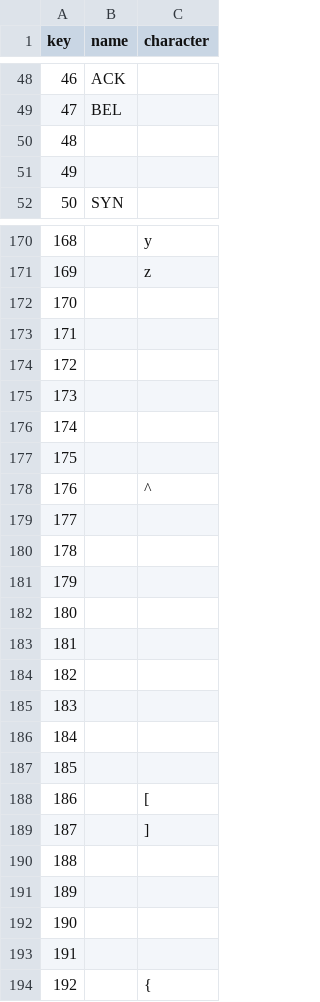
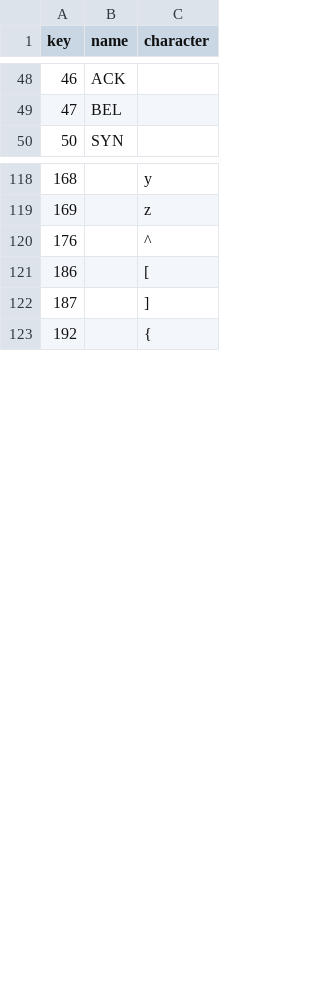
Before and after one commit to joncampbell123/a-pile-of-documentation, a CSV file: tables/charset/ebcdic--wikipedia.csv, drawn as a sheet; only a part is shown, gaps mark what is left out; the diff covers the shown part only.

```diff
--- a/tables/charset/ebcdic--wikipedia.csv
+++ b/tables/charset/ebcdic--wikipedia.csv
@@ -49,4 +49,2 @@ key,name,character
 47,BEL,
-48,,
-49,,
 50,SYN,
@@ -171,24 +119,5 @@ key,name,character
 169,,z
-170,,
-171,,
-172,,
-173,,
-174,,
-175,,
 176,,^
-177,,
-178,,
-179,,
-180,,
-181,,
-182,,
-183,,
-184,,
-185,,
 186,,[
 187,,]
-188,,
-189,,
-190,,
-191,,
 192,,{
```
Also changed, not shown: 74 removed rows and 1 moved row elsewhere in this file, tables/charset/ebcdic--programmer-pc-sourcebook-ms-press-1988.csv.
